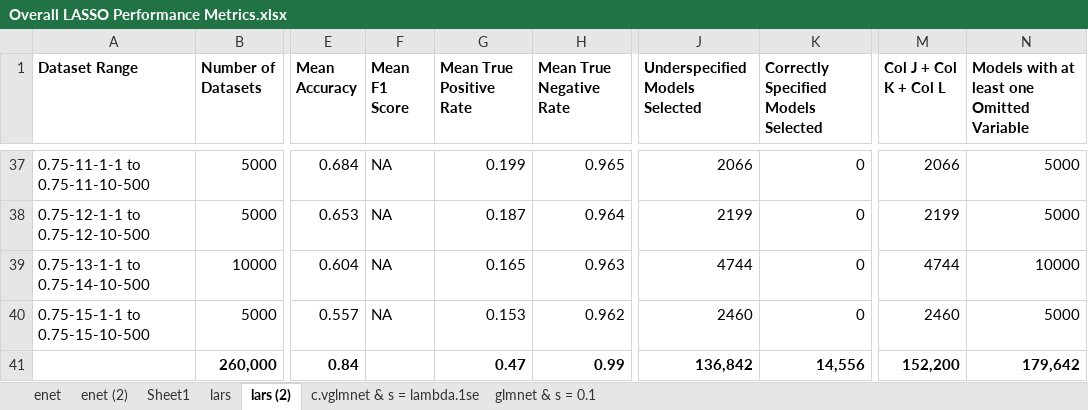
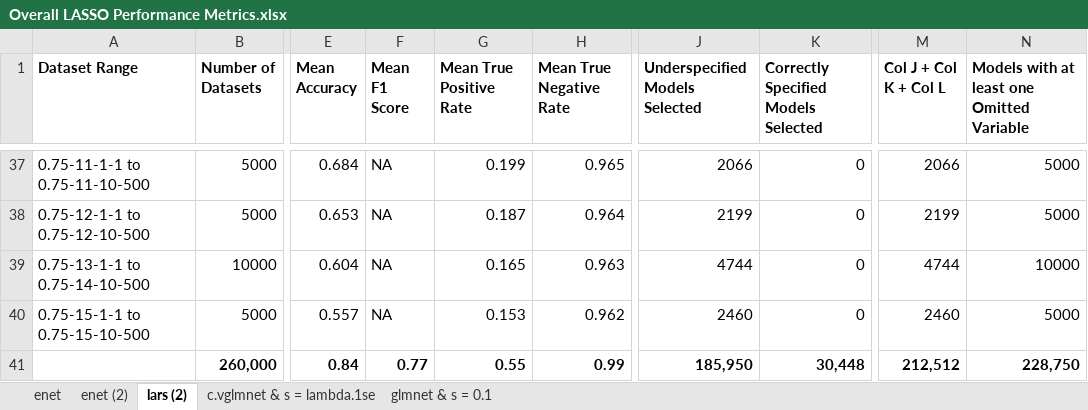
Before and after one commit to Spencermstarr/EER-Research-Project, an Excel workbook: Stage 2 Results/Overall LASSO Performance Metrics.xlsx, sheet lars (2), drawn as a sheet; only a part is shown, gaps mark what is left out; values as stored, in another font and other column widths than the file's, no borders; the diff names each change by its address in the sheet, - before the commit and + after, or states it on an @@ line.

```diff
--- a/Stage 2 Results/Overall LASSO Performance Metrics.xlsx (sheet lars (2))
+++ b/Stage 2 Results/Overall LASSO Performance Metrics.xlsx (sheet lars (2))
@@ sheet tab hidden: Sheet1 @@
-sheet tab: lars
-F41 (Mean F1 Score): (empty)
+F41 (Mean F1 Score): 0.77
-G41 (Mean True Positive Rate): 0.47
+G41 (Mean True Positive Rate): 0.55
-J41 (Underspecified Models Selected): 136,842
+J41 (Underspecified Models Selected): 185,950
-K41: 14,556
+K41: 30,448
-M41 (Col J + Col K + Col L): 152,200
+M41 (Col J + Col K + Col L): 212,512
-N41: 179,642
+N41: 228,750
```
Also changed, not shown: sheet enet (2), sheet glmnet & s = 0.1, formulas that keep their value.
